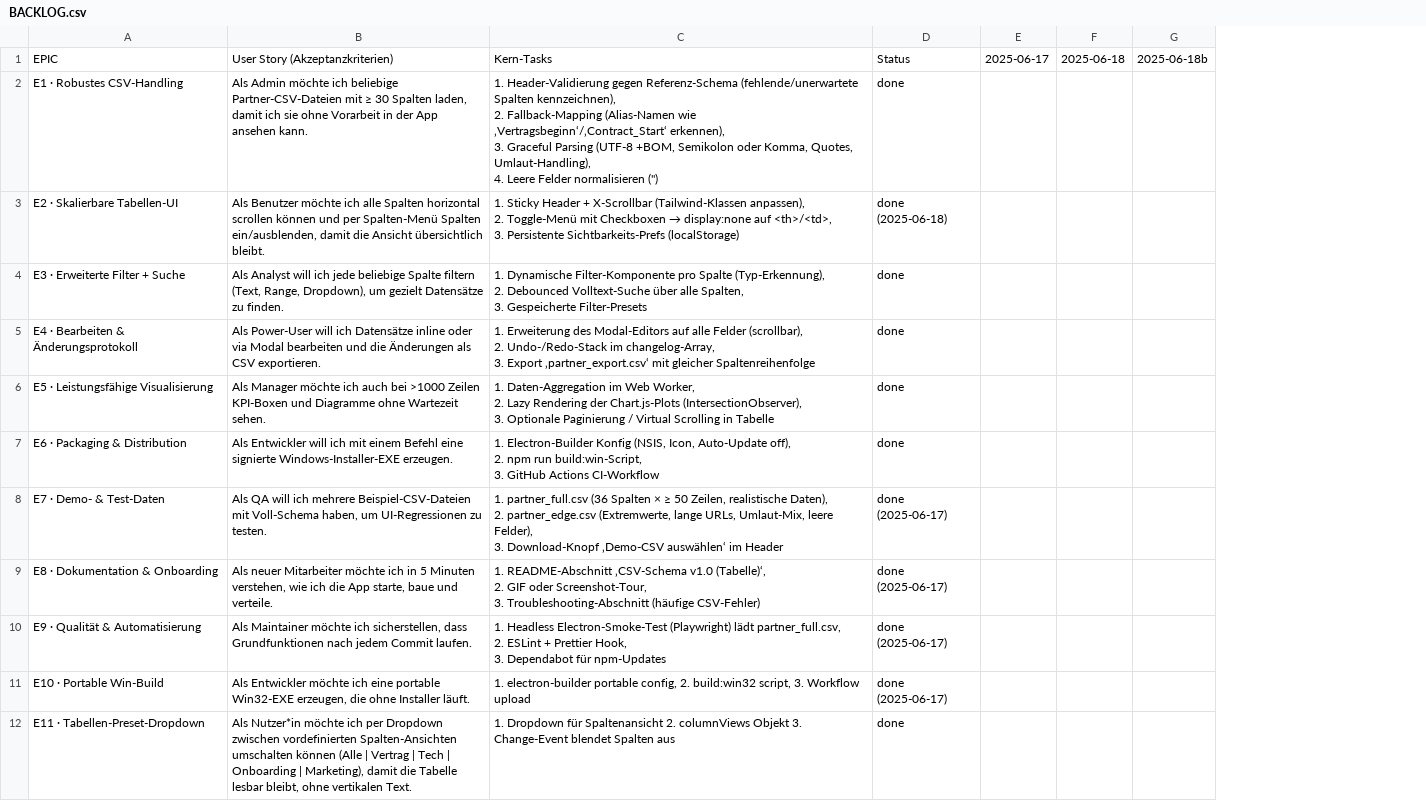
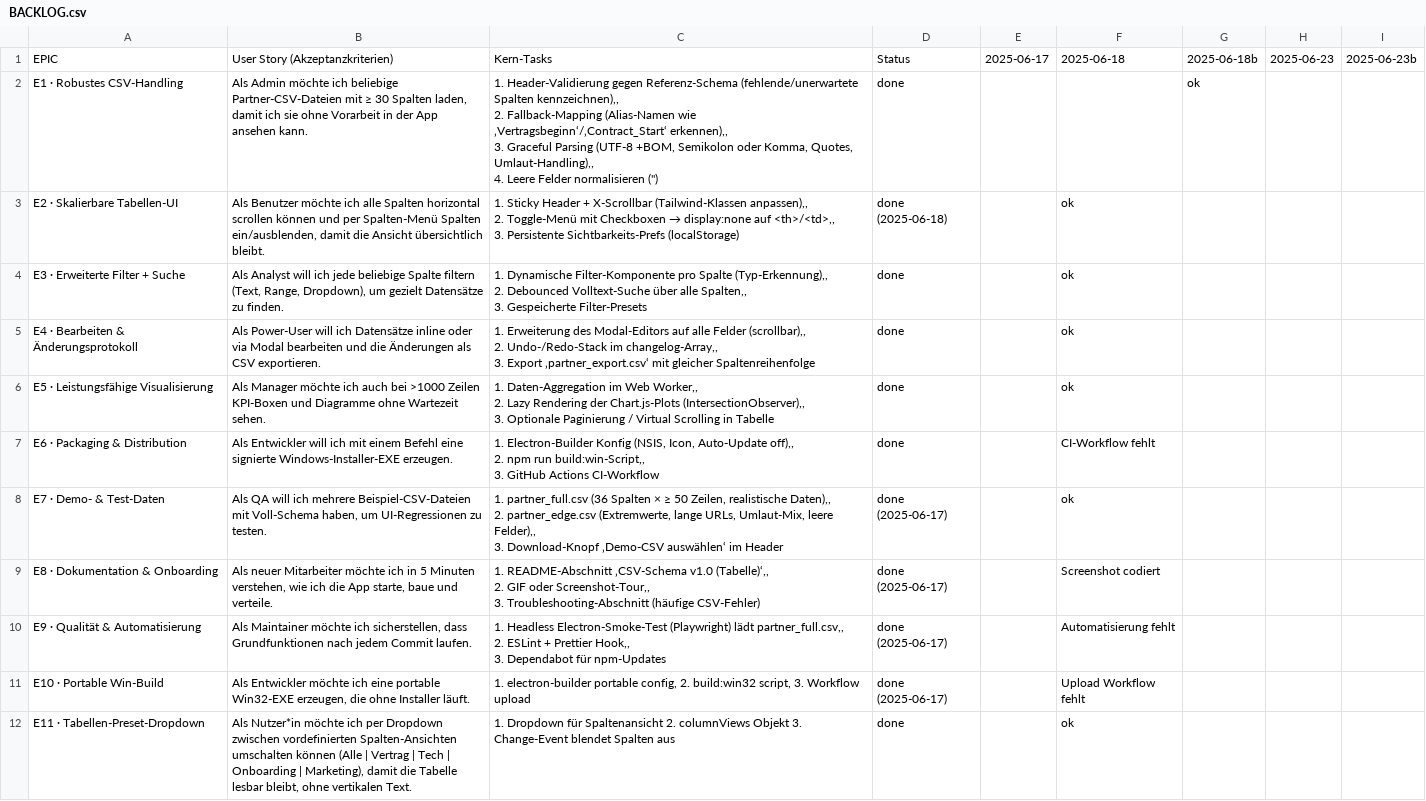
Before and after one commit to jorgemuc/partner-dashboard-clean, a CSV file: BACKLOG.csv, drawn as a sheet; only a part is shown; removed rows and columns are numbered as before the commit, all else as after; ↵ is a line break in a cell; the diff names each change by its address in the sheet, - before the commit and + after, or states it on an @@ line.

Commit message:
Encode screenshot as text

```diff
--- a/BACKLOG.csv
+++ b/BACKLOG.csv
-column F, row 1: 2025-06-18
+column F, rows 1-12: 2025-06-18 |  | ok | ok | ok | ok | CI-Workflow fehlt | ok | Screenshot codiert | Automatisierung fehlt | Upload Workflow fehlt | ok
+column H, row 1: 2025-06-23
+column I, row 1: 2025-06-23b
-C2: …(fehlende/unerwartete Spalten kennzeichnen), ↵ 2. Fallback-Mapping (Alias-Namen wie ‚Vertragsbeginn‘/‚Contract_Start‘ erkennen), ↵ 3. Graceful Parsing (UTF-8 +BOM, Semikolon oder Komma, Quotes, Umlaut-Handling), ↵ 4. Leere…
+C2: …(fehlende/unerwartete Spalten kennzeichnen),, ↵ 2. Fallback-Mapping (Alias-Namen wie ‚Vertragsbeginn‘/‚Contract_Start‘ erkennen),, ↵ 3. Graceful Parsing (UTF-8 +BOM, Semikolon oder Komma, Quotes, Umlaut-Handling),, ↵ 4. Leere…
-G2: (empty)
+G2: ok
@@ C3: …X-Scrollbar (Tailwind-Klassen anpassen), ↵ 2. Toggle-Menü mit Checkboxen → display:none auf <th>/<td>, ↵ 3. Persistente… → …X-Scrollbar (Tailwind-Klassen anpassen),, ↵ 2. Toggle-Menü mit Checkboxen → display:none auf <th>/<td>,, ↵ 3. Persistente… @@
-C4: …pro Spalte (Typ-Erkennung), ↵ 2. Debounced Volltext-Suche über alle Spalten, ↵ 3. Gespeicherte…
+C4: …pro Spalte (Typ-Erkennung),, ↵ 2. Debounced Volltext-Suche über alle Spalten,, ↵ 3. Gespeicherte…
-C5: …alle Felder (scrollbar), ↵ 2. Undo-/Redo-Stack im changelog-Array, ↵ 3. Export…
+C5: …alle Felder (scrollbar),, ↵ 2. Undo-/Redo-Stack im changelog-Array,, ↵ 3. Export…
-C6: …im Web Worker, ↵ 2. Lazy Rendering der Chart.js-Plots (IntersectionObserver), ↵ 3. Optionale…
+C6: …im Web Worker,, ↵ 2. Lazy Rendering der Chart.js-Plots (IntersectionObserver),, ↵ 3. Optionale…
-C7: …Icon, Auto-Update off), ↵ 2. npm run build:win-Script, ↵ 3. GitHub…
+C7: …Icon, Auto-Update off),, ↵ 2. npm run build:win-Script,, ↵ 3. GitHub…
-C8: …Zeilen, realistische Daten), ↵ 2. partner_edge.csv (Extremwerte, lange URLs, Umlaut-Mix, leere Felder), ↵ 3. Download-Knopf…
+C8: …Zeilen, realistische Daten),, ↵ 2. partner_edge.csv (Extremwerte, lange URLs, Umlaut-Mix, leere Felder),, ↵ 3. Download-Knopf…
-C9: …‚CSV-Schema v1.0 (Tabelle)‘, ↵ 2. GIF oder Screenshot-Tour, ↵ 3. Troubleshooting-Abschnitt…
+C9: …‚CSV-Schema v1.0 (Tabelle)‘,, ↵ 2. GIF oder Screenshot-Tour,, ↵ 3. Troubleshooting-Abschnitt…
-C10: …(Playwright) lädt partner_full.csv, ↵ 2. ESLint + Prettier Hook, ↵ 3. Dependabot…
+C10: …(Playwright) lädt partner_full.csv,, ↵ 2. ESLint + Prettier Hook,, ↵ 3. Dependabot…
```
Also changed, not shown: 2 other files.
